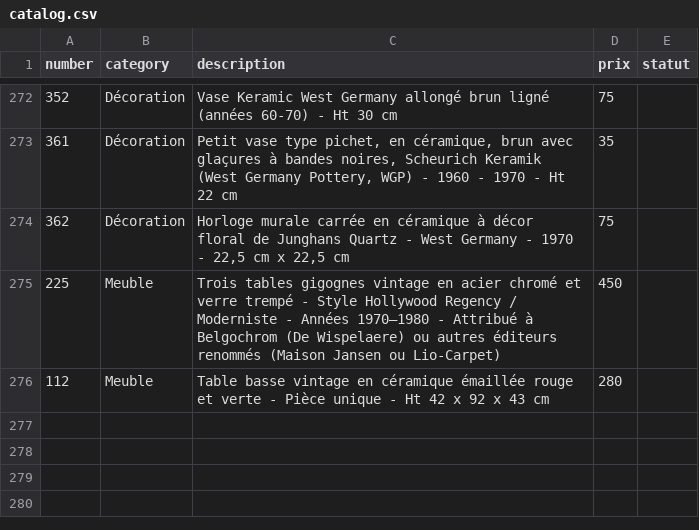
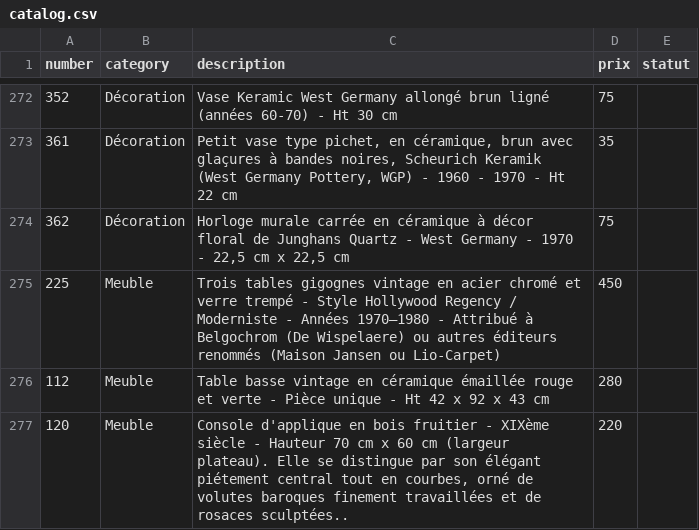
Before and after one commit to htdev-clients/atelier-sauvage, a CSV file: _database/catalog.csv, drawn as a sheet; only a part is shown, gaps mark what is left out.

```diff
--- a/_database/catalog.csv
+++ b/_database/catalog.csv
@@ -276 +276,2 @@
 112;Meuble;Table basse vintage en céramique émaillée rouge et verte - Pièce unique - Ht 42 x 92 x 43 cm;280;
+120;Meuble;Console d'applique en bois fruitier - XIXème siècle - Hauteur 70 cm x 60 cm (largeur plateau). Elle se distingue par son élégant piétement central tout en courbes, orné de volutes baroques finement travaillées et de rosaces sculptées..;220;
```
Also changed, not shown: 14 other files.
